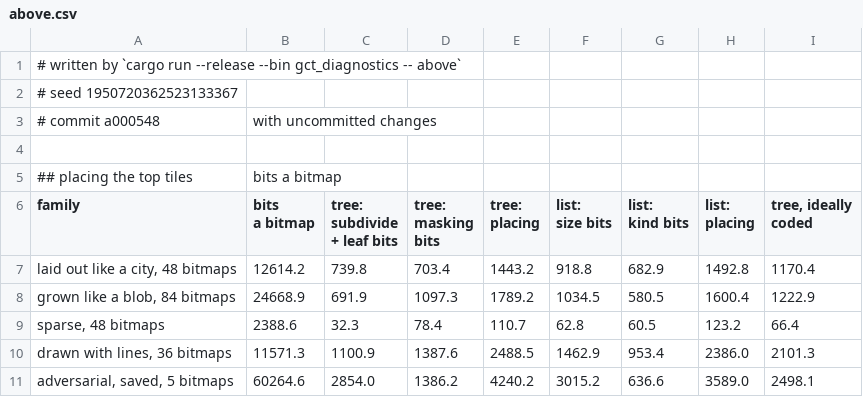
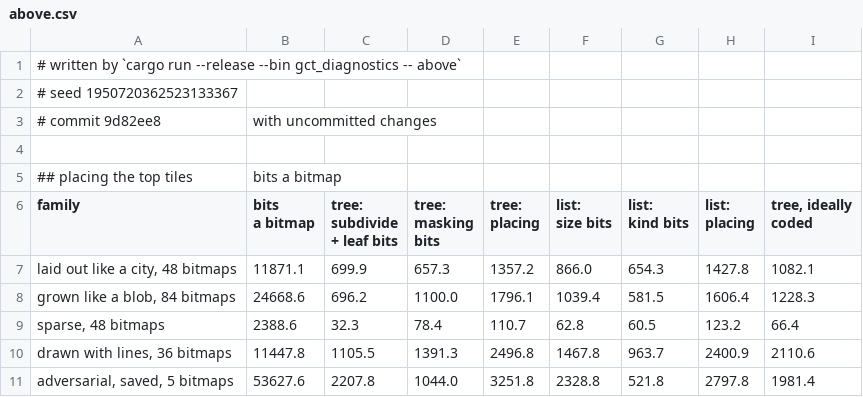
Before and after one commit to SlimiestSlimy/Civil-Egregore, a CSV file: measurements/above.csv, drawn as a sheet.

```diff
--- a/measurements/above.csv
+++ b/measurements/above.csv
@@ -2,3 +2,3 @@
 # seed 1950720362523133367
-# commit a000548, with uncommitted changes
+# commit 9d82ee8, with uncommitted changes
 
@@ -16,6 +16,6 @@ placing","tree, ideally
 coded"
-"laid out like a city, 48 bitmaps",12614.2,739.8,703.4,1443.2,918.8,682.9,1492.8,1170.4
-"grown like a blob, 84 bitmaps",24668.9,691.9,1097.3,1789.2,1034.5,580.5,1600.4,1222.9
+"laid out like a city, 48 bitmaps",11871.1,699.9,657.3,1357.2,866.0,654.3,1427.8,1082.1
+"grown like a blob, 84 bitmaps",24668.6,696.2,1100.0,1796.1,1039.4,581.5,1606.4,1228.3
 "sparse, 48 bitmaps",2388.6,32.3,78.4,110.7,62.8,60.5,123.2,66.4
-"drawn with lines, 36 bitmaps",11571.3,1100.9,1387.6,2488.5,1462.9,953.4,2386.0,2101.3
-"adversarial, saved, 5 bitmaps",60264.6,2854.0,1386.2,4240.2,3015.2,636.6,3589.0,2498.1
+"drawn with lines, 36 bitmaps",11447.8,1105.5,1391.3,2496.8,1467.8,963.7,2400.9,2110.6
+"adversarial, saved, 5 bitmaps",53627.6,2207.8,1044.0,3251.8,2328.8,521.8,2797.8,1981.4
```
Also changed, not shown: measurements/census.csv, measurements/comparison.csv, 15 other files.
